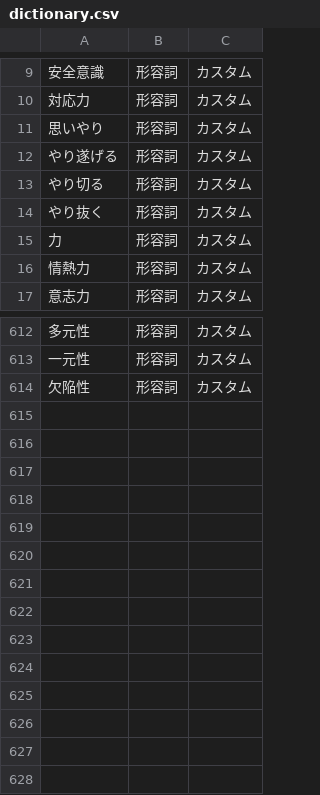
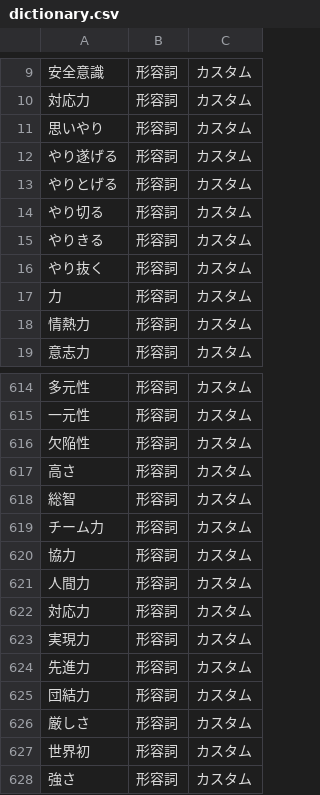
Before and after one commit to KaitoOyagi/denso, a CSV file: dictionary.csv, drawn as a sheet; only a part is shown, gaps mark what is left out; the diff names each change by its address in the sheet, - before the commit and + after, or states it on an @@ line.

```diff
--- a/dictionary.csv
+++ b/dictionary.csv
+row 13: やりとげる | 形容詞 | カスタム
+row 15: やりきる | 形容詞 | カスタム
+row 617: 高さ | 形容詞 | カスタム
+row 618: 総智 | 形容詞 | カスタム
+row 619: チーム力 | 形容詞 | カスタム
+row 620: 協力 | 形容詞 | カスタム
+row 621: 人間力 | 形容詞 | カスタム
+row 622: 対応力 | 形容詞 | カスタム
+row 623: 実現力 | 形容詞 | カスタム
+row 624: 先進力 | 形容詞 | カスタム
+row 625: 団結力 | 形容詞 | カスタム
+row 626: 厳しさ | 形容詞 | カスタム
+row 627: 世界初 | 形容詞 | カスタム
+row 628: 強さ | 形容詞 | カスタム
```
Also changed, not shown: 1 other file.
